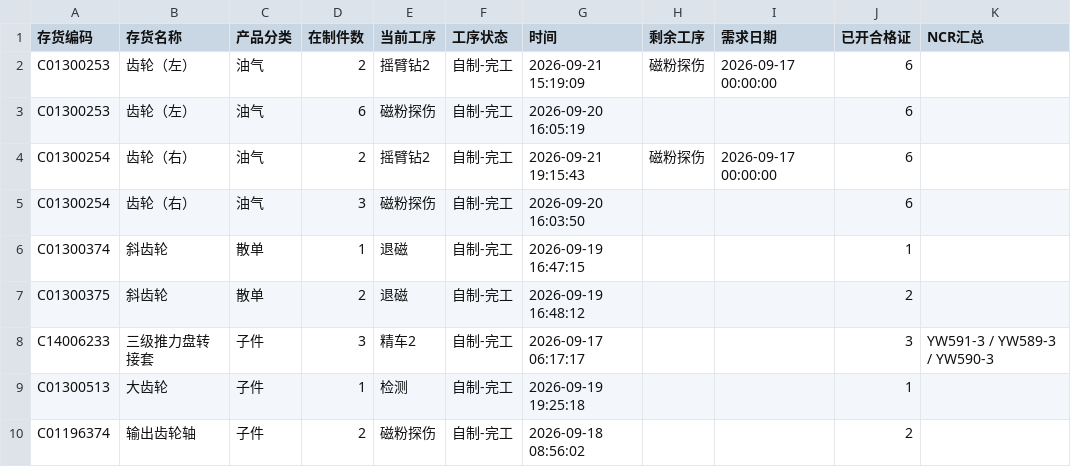
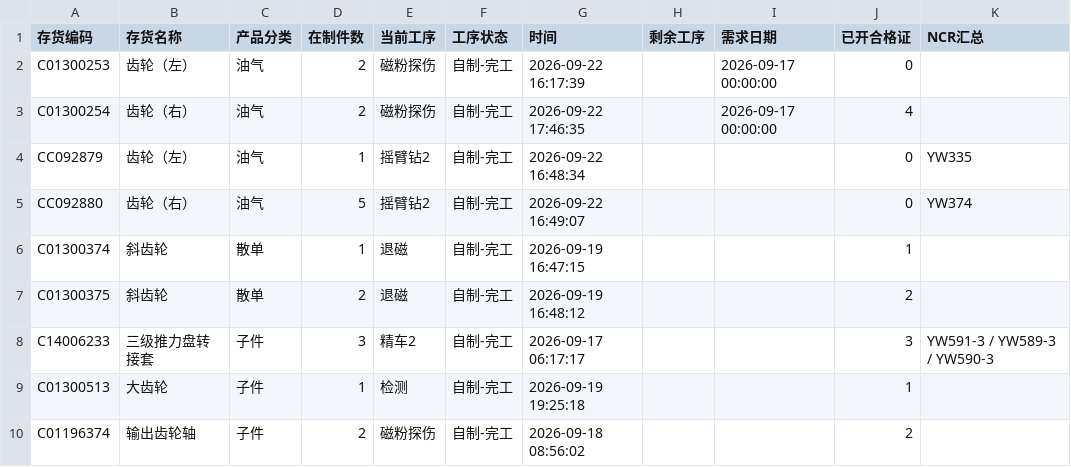
Before and after one commit to ZhanghaoWorkbuddy10/action-board, a CSV file: feifeng-wangong.csv, drawn as a sheet; only a part is shown; the diff covers the shown part only.

```diff
--- a/feifeng-wangong.csv
+++ b/feifeng-wangong.csv
@@ -1,6 +1,6 @@
 存货编码,存货名称,产品分类,在制件数,当前工序,工序状态,时间,剩余工序,需求日期,已开合格证,NCR汇总
-C01300253,齿轮（左）,油气,2,摇臂钻2,自制-完工,2026-09-21 15:19:09,磁粉探伤,2026-09-17 00:00:00,6,
-C01300253,齿轮（左）,油气,6,磁粉探伤,自制-完工,2026-09-20 16:05:19,,,6,
-C01300254,齿轮（右）,油气,2,摇臂钻2,自制-完工,2026-09-21 19:15:43,磁粉探伤,2026-09-17 00:00:00,6,
-C01300254,齿轮（右）,油气,3,磁粉探伤,自制-完工,2026-09-20 16:03:50,,,6,
+C01300253,齿轮（左）,油气,2,磁粉探伤,自制-完工,2026-09-22 16:17:39,,2026-09-17 00:00:00,0,
+C01300254,齿轮（右）,油气,2,磁粉探伤,自制-完工,2026-09-22 17:46:35,,2026-09-17 00:00:00,4,
+CC092879,齿轮（左）,油气,1,摇臂钻2,自制-完工,2026-09-22 16:48:34,,,0,YW335
+CC092880,齿轮（右）,油气,5,摇臂钻2,自制-完工,2026-09-22 16:49:07,,,0,YW374
 C01300374,斜齿轮,散单,1,退磁,自制-完工,2026-09-19 16:47:15,,,1,
```
Also changed, not shown: 4 added rows, 2 removed rows and 16 edited cells elsewhere in this file.
